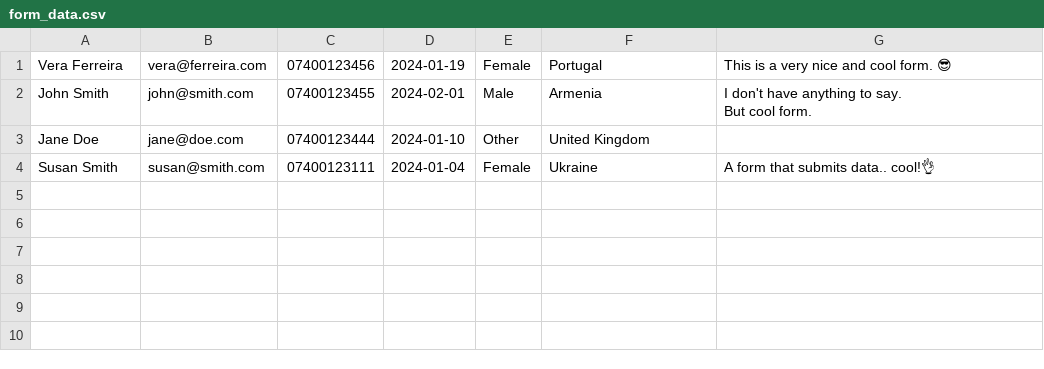
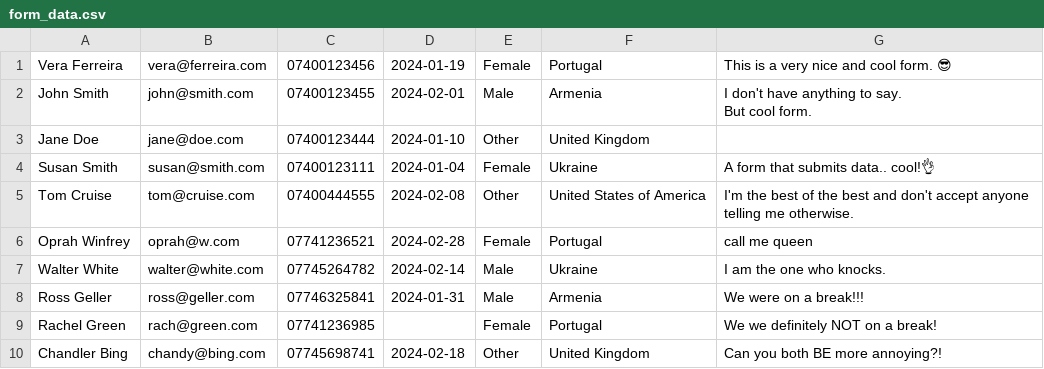
Before and after one commit to veramferreira/php-form, a CSV file: form_data.csv, drawn as a sheet.

```diff
--- a/form_data.csv
+++ b/form_data.csv
@@ -5 +5,7 @@ But cool form."
 "Susan Smith",susan@smith.com,07400123111,2024-01-04,Female,Ukraine,"A form that submits data.. cool!👌"
+"Tom Cruise",tom@cruise.com,07400444555,2024-02-08,Other,"United States of America","I'm the best of the best and don't accept anyone telling me otherwise. "
+"Oprah Winfrey",oprah@w.com,07741236521,2024-02-28,Female,Portugal,"call me queen"
+"Walter White",walter@white.com,07745264782,2024-02-14,Male,Ukraine,"I am the one who knocks."
+"Ross Geller",ross@geller.com,07746325841,2024-01-31,Male,Armenia,"We were on a break!!!"
+"Rachel Green",rach@green.com,07741236985,,Female,Portugal,"We we definitely NOT on a break! "
+"Chandler Bing",chandy@bing.com,07745698741,2024-02-18,Other,"United Kingdom","Can you both BE more annoying?!"
```
Also changed, not shown: 4 other files.
